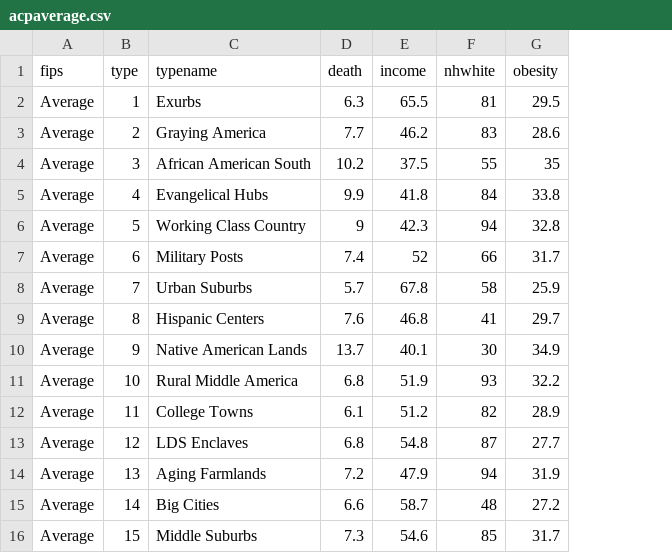
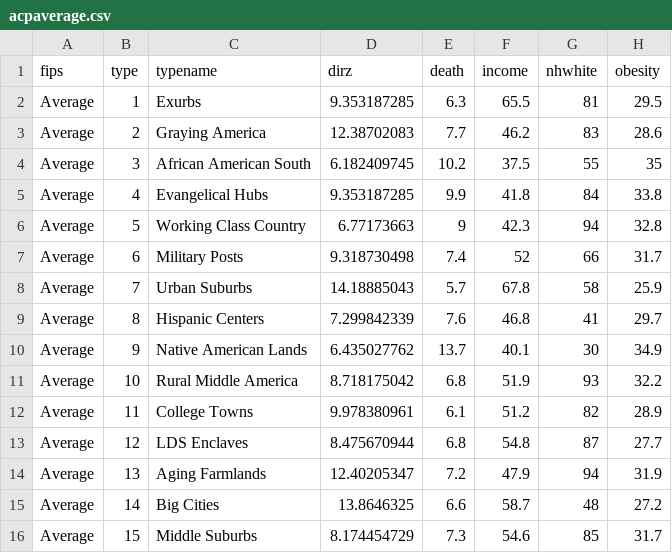
Before and after one commit to brianmcgill/acp-dir, a CSV file: data/acpaverage.csv, drawn as a sheet; only a part is shown; the diff names each change by its address in the sheet, - before the commit and + after, or states it on an @@ line.

Commit message:
DIR data added, added to script

```diff
--- a/data/acpaverage.csv
+++ b/data/acpaverage.csv
+column D (dirz), rows 2-16: 9.353187285 | 12.38702083 | 6.182409745 | 9.353187285 | 6.77173663 | 9.318730498 | 14.18885043 | 7.299842339 | 6.435027762 | 8.718175042 | 9.978380961 | 8.475670944 | 12.40205347 | 13.8646325 | 8.174454729
```
Also changed, not shown: 3 other files.
